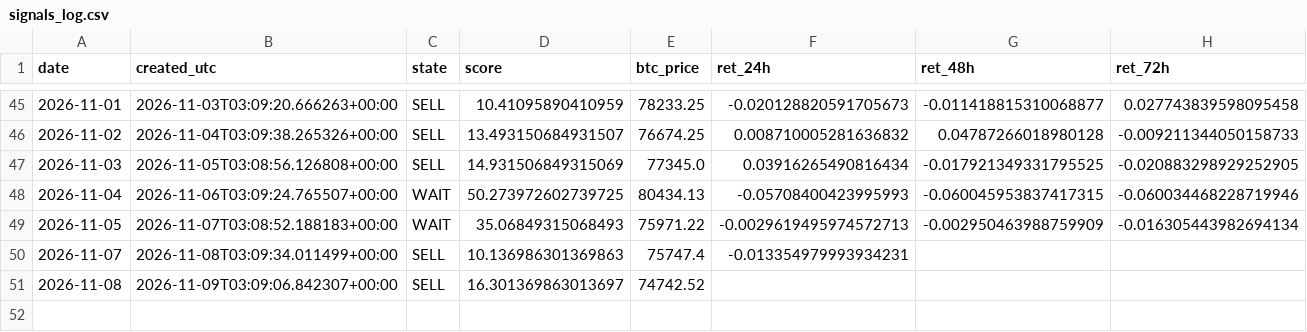
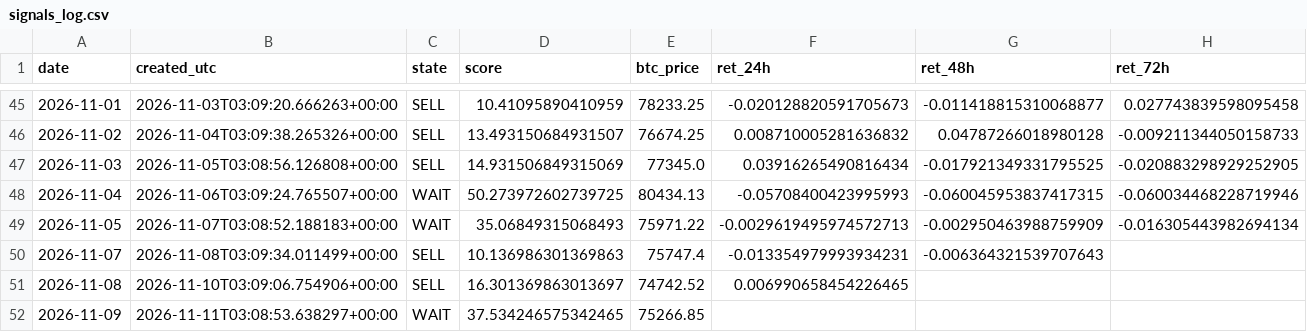
Before and after one commit to samirjedeon/majesty-web-design, a CSV file: btc-signal/data/signals_log.csv, drawn as a sheet; only a part is shown, gaps mark what is left out.

```diff
--- a/btc-signal/data/signals_log.csv
+++ b/btc-signal/data/signals_log.csv
@@ -49,3 +49,4 @@ date,created_utc,state,score,btc_price,ret_24h,ret_48h,ret_72h
 2026-11-05,2026-11-07T03:08:52.188183+00:00,WAIT,35.06849315068493,75971.22,-0.0029619495974572713,-0.002950463988759909,-0.016305443982694134
-2026-11-07,2026-11-08T03:09:34.011499+00:00,SELL,10.136986301369863,75747.4,-0.013354979993934231,,
-2026-11-08,2026-11-09T03:09:06.842307+00:00,SELL,16.301369863013697,74742.52,,,
+2026-11-07,2026-11-08T03:09:34.011499+00:00,SELL,10.136986301369863,75747.4,-0.013354979993934231,-0.006364321539707643,
+2026-11-08,2026-11-10T03:09:06.754906+00:00,SELL,16.301369863013697,74742.52,0.006990658454226465,,
+2026-11-09,2026-11-11T03:08:53.638297+00:00,WAIT,37.534246575342465,75266.85,,,
```
Also changed, not shown: btc-signal/data/processed/btc_daily_ohlcv.csv, 1 other file.
